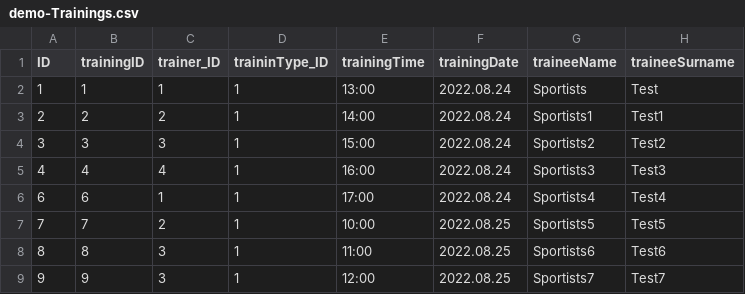
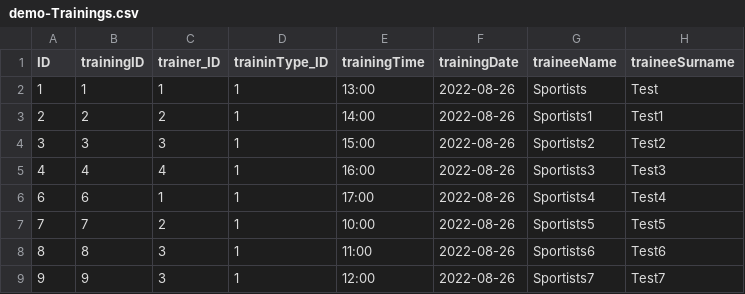
Before and after one commit to Janiite/CAP, a CSV file: db/data/demo-Trainings.csv, drawn as a sheet.

```diff
--- a/db/data/demo-Trainings.csv
+++ b/db/data/demo-Trainings.csv
@@ -1,9 +1,9 @@
 ID;trainingID;trainer_ID;traininType_ID;trainingTime;trainingDate;traineeName;traineeSurname;
-1;1;1;1;13:00;2022.08.24;Sportists;Test;
-2;2;2;1;14:00;2022.08.24;Sportists1;Test1;
-3;3;3;1;15:00;2022.08.24;Sportists2;Test2;
-4;4;4;1;16:00;2022.08.24;Sportists3;Test3;
-6;6;1;1;17:00;2022.08.24;Sportists4;Test4;
-7;7;2;1;10:00;2022.08.25;Sportists5;Test5;
-8;8;3;1;11:00;2022.08.25;Sportists6;Test6;
-9;9;3;1;12:00;2022.08.25;Sportists7;Test7;
+1;1;1;1;13:00;2022-08-26;Sportists;Test;
+2;2;2;1;14:00;2022-08-26;Sportists1;Test1;
+3;3;3;1;15:00;2022-08-26;Sportists2;Test2;
+4;4;4;1;16:00;2022-08-26;Sportists3;Test3;
+6;6;1;1;17:00;2022-08-26;Sportists4;Test4;
+7;7;2;1;10:00;2022-08-26;Sportists5;Test5;
+8;8;3;1;11:00;2022-08-26;Sportists6;Test6;
+9;9;3;1;12:00;2022-08-26;Sportists7;Test7;
```
Also changed, not shown: 3 other files.
